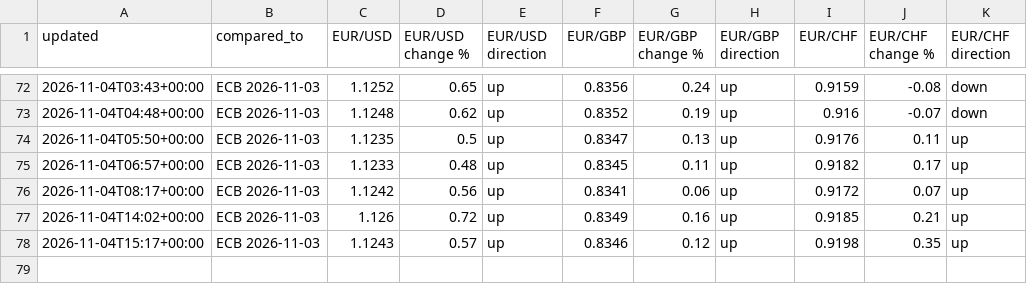
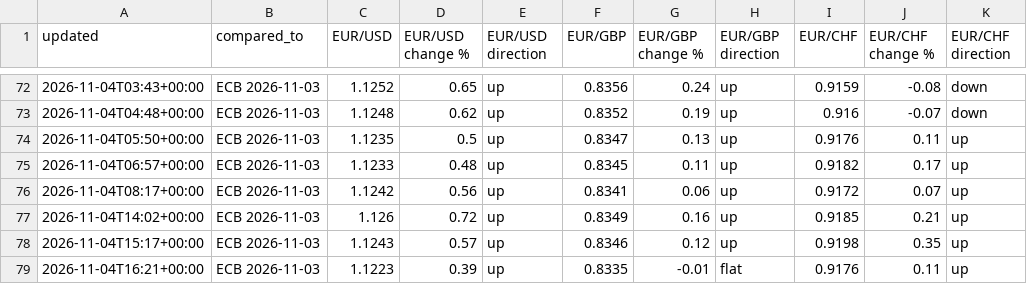
Before and after one commit to fbxzyka-star/belgium-analytics, a CSV file: history/rates.csv, drawn as a sheet; only a part is shown, gaps mark what is left out; the diff names each change by its address in the sheet, - before the commit and + after, or states it on an @@ line.

```diff
--- a/history/rates.csv
+++ b/history/rates.csv
+row 79: 2026-11-04T16:21+00:00 | ECB 2026-11-03 | 1.1223 | 0.39 | up | 0.8335 | -0.01 | flat | 0.9176 | 0.11 | up
```
Also changed, not shown: 2 other files.
